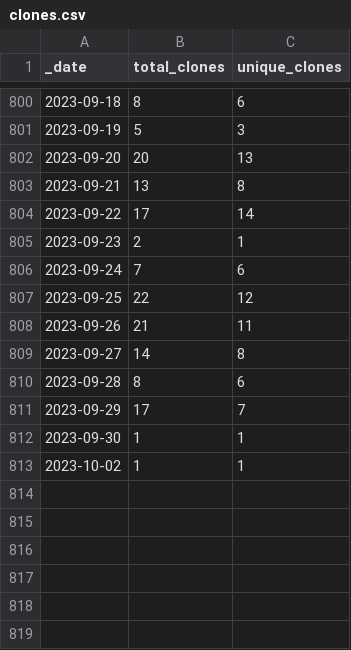
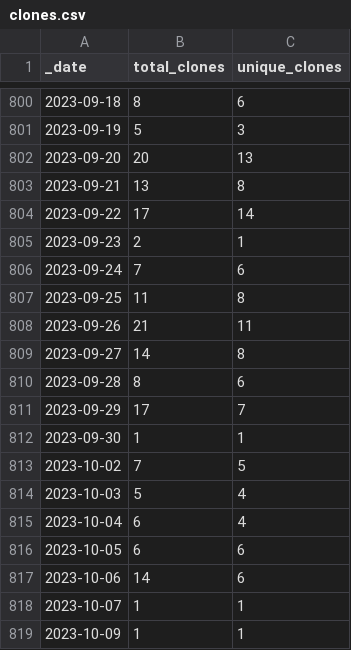
Before and after one commit to intel-secl/intel-secl, a CSV file: traffic/clones.csv, drawn as a sheet; only a part is shown, gaps mark what is left out.

Commit message:
GitHub traffic

```diff
--- a/traffic/clones.csv
+++ b/traffic/clones.csv
@@ -806,3 +806,3 @@ _date,total_clones,unique_clones
 2023-09-24,7,6
-2023-09-25,22,12
+2023-09-25,11,8
 2023-09-26,21,11
@@ -812,2 +812,8 @@ _date,total_clones,unique_clones
 2023-09-30,1,1
-2023-10-02,1,1
+2023-10-02,7,5
+2023-10-03,5,4
+2023-10-04,6,4
+2023-10-05,6,6
+2023-10-06,14,6
+2023-10-07,1,1
+2023-10-09,1,1
```
Also changed, not shown: traffic/views.csv, 1 other file.
